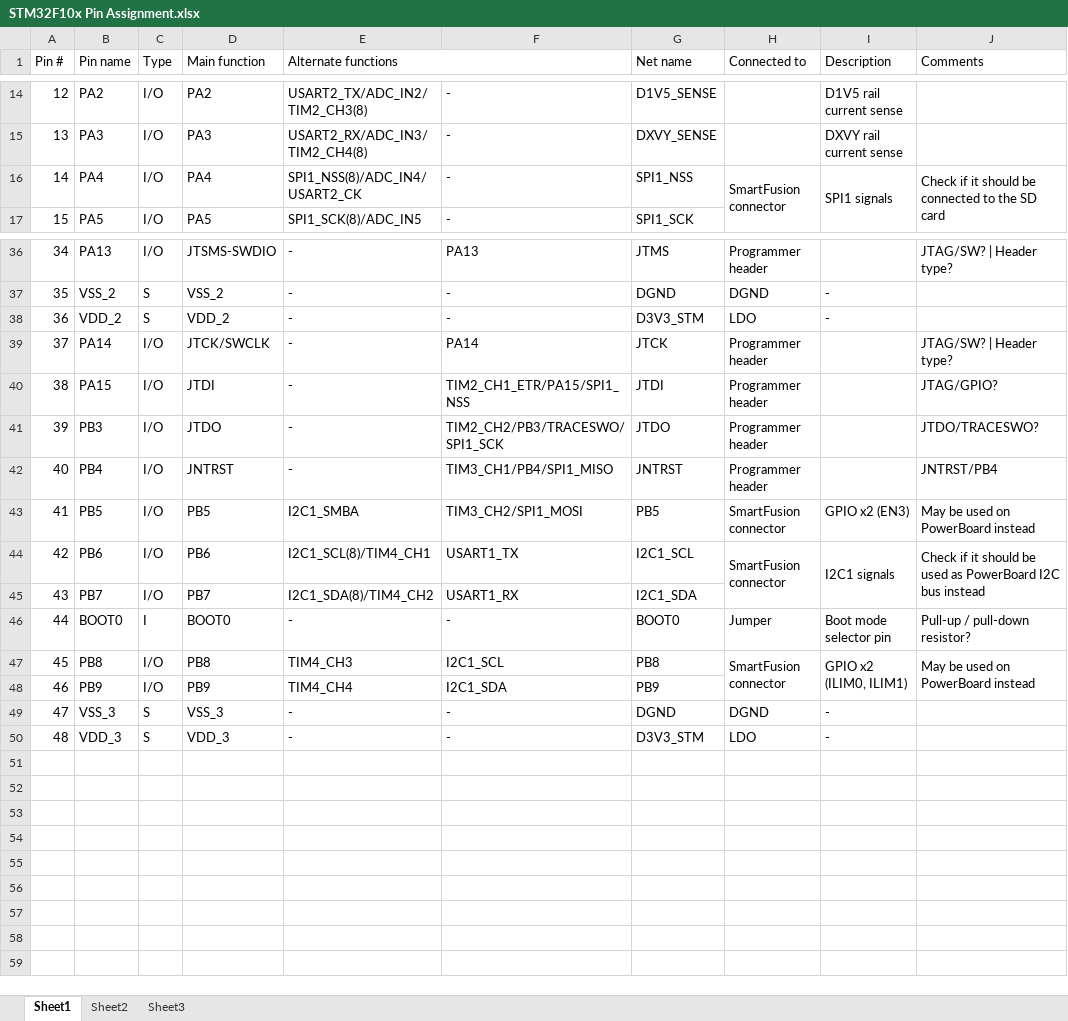
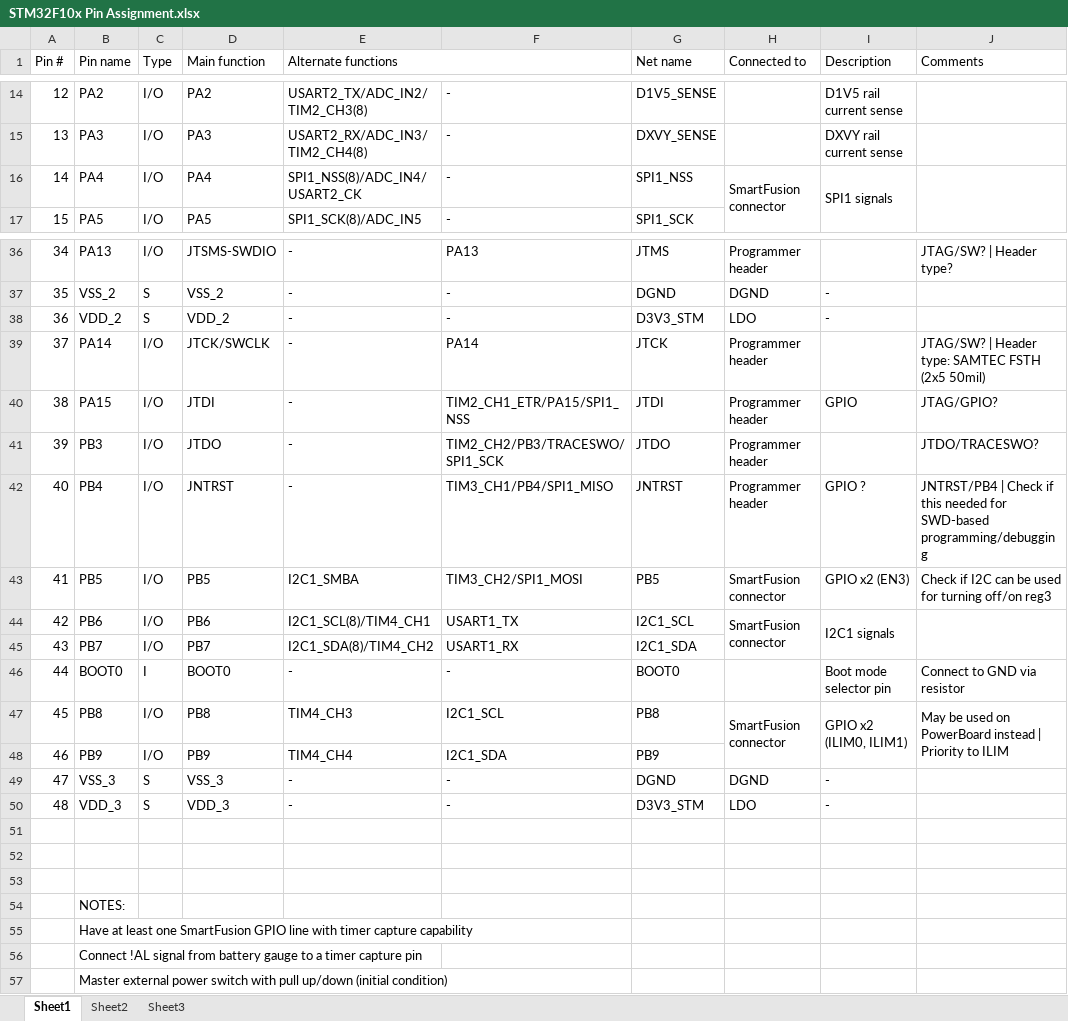
Before and after one commit to marmote/marmote, an Excel workbook: hardware/PowerBoard/Document/STM32F10x Pin Assignment.xlsx, sheet Sheet1, drawn as a sheet; only a part is shown, gaps mark what is left out; values as stored, in another font and other column widths than the file's, no cell formats; the diff covers the shown part only; the diff names each change by its address in the sheet, - before the commit and + after, or states it on an @@ line.

```diff
--- a/hardware/PowerBoard/Document/STM32F10x Pin Assignment.xlsx (sheet Sheet1)
+++ b/hardware/PowerBoard/Document/STM32F10x Pin Assignment.xlsx (sheet Sheet1)
-J16 (Comments): Check if it should be connected to the SD card
+J16 (Comments): (empty)
-J39 (Comments): JTAG/SW? | Header type?
+J39 (Comments): JTAG/SW? | Header type: SAMTEC FSTH (2x5 50mil)
-I40 (Description): (empty)
+I40 (Description): GPIO
-I42 (Description): (empty)
+I42 (Description): GPIO ?
-J42 (Comments): JNTRST/PB4
+J42 (Comments): JNTRST/PB4 | Check if this needed for SWD-based programming/debugging
-J43 (Comments): May be used on PowerBoard instead
+J43 (Comments): Check if I2C can be used for turning off/on reg3
-J44 (Comments): Check if it should be used as PowerBoard I2C bus instead
+J44 (Comments): (empty)
-H46 (Connected to): Jumper
+H46 (Connected to): (empty)
-J46 (Comments): Pull-up / pull-down resistor?
+J46 (Comments): Connect to GND via resistor
-J47 (Comments): May be used on PowerBoard instead
+J47 (Comments): May be used on PowerBoard instead | Priority to ILIM
+row 51: (empty)
+row 52: (empty)
+row 53: (empty)
+row 54:  | NOTES:
+row 55:  | Have at least one SmartFusion GPIO line with timer capture capability
+row 56:  | Connect !AL signal from battery gauge to a timer capture pin
+row 57:  | Master external power switch with pull up/down (initial condition)
```
Also changed, not shown: 11 edited cells elsewhere in this sheet, cell formats.
